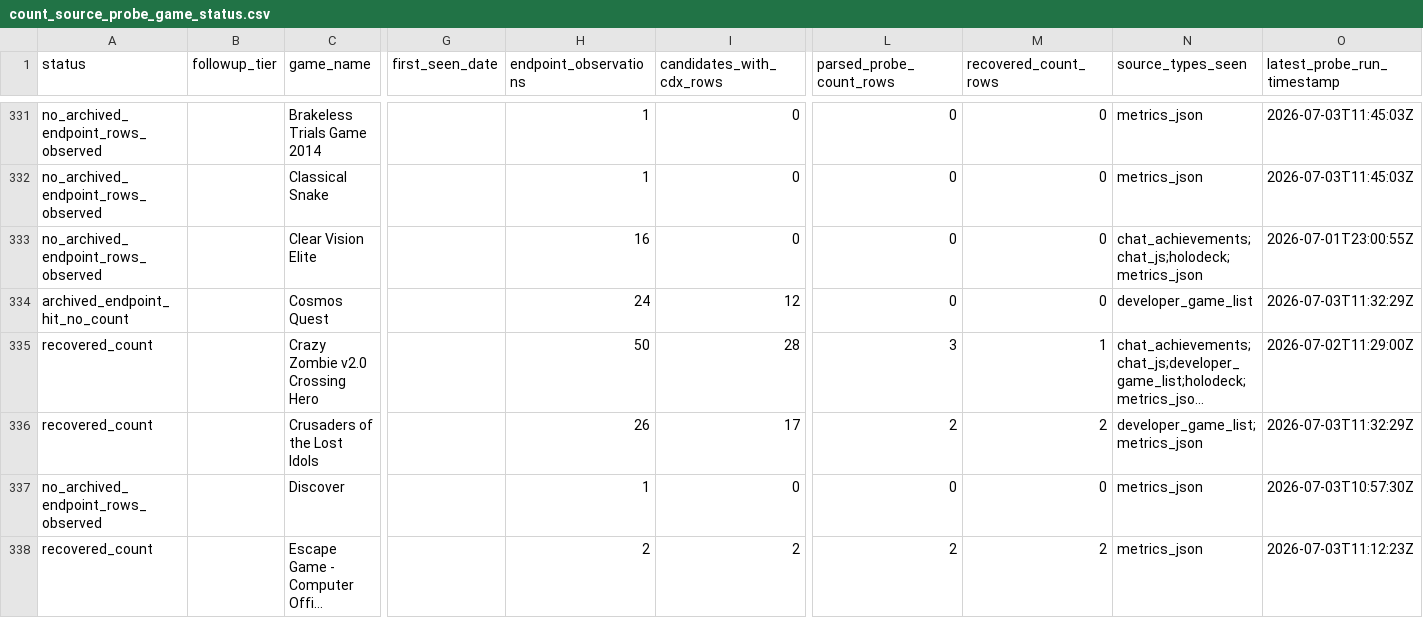
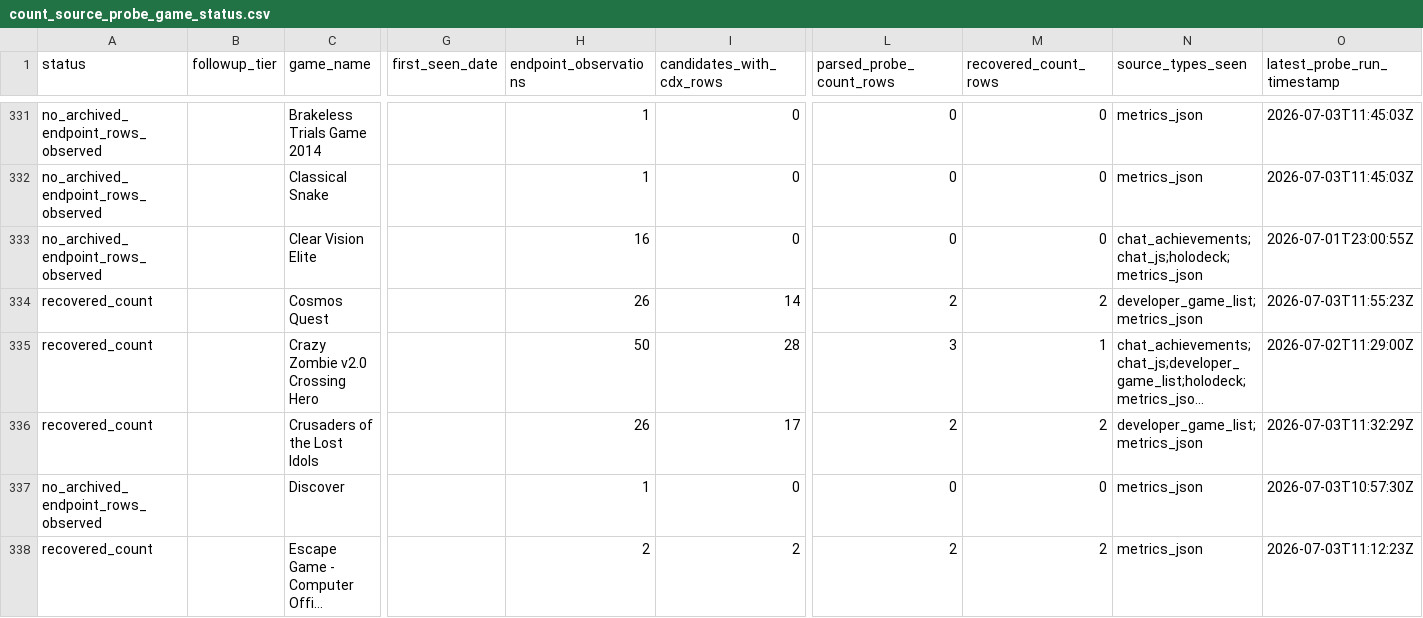
Before and after one commit to DataViking-Tech/kongregate-plays-data, a CSV file: data/processed/count_source_probe_game_status.csv, drawn as a sheet; only a part is shown, gaps mark what is left out; long unchanged cells end in …; the diff covers the shown part only; the diff names each change by its address in the sheet, - before the commit and + after, or states it on an @@ line.

Commit message:
Publish checkpoint 232 metrics endpoint recovery

```diff
--- a/data/processed/count_source_probe_game_status.csv
+++ b/data/processed/count_source_probe_game_status.csv
-A334 (status): archived_endpoint_hit_no_count
+A334 (status): recovered_count
-H334 (endpoint_observations): 24
+H334 (endpoint_observations): 26
-I334 (candidates_with_cdx_rows): 12
+I334 (candidates_with_cdx_rows): 14
-L334 (parsed_probe_count_rows): 0
+L334 (parsed_probe_count_rows): 2
-M334 (recovered_count_rows): 0
+M334 (recovered_count_rows): 2
-N334 (source_types_seen): developer_game_list
+N334 (source_types_seen): developer_game_list;metrics_json
-O334 (latest_probe_run_timestamp): 2026-07-03T11:32:29Z
+O334 (latest_probe_run_timestamp): 2026-07-03T11:55:23Z
```
Also changed, not shown: 7 added rows and 10 edited cells elsewhere in this file, data/processed/catalog_history_priorities.csv, data/processed/coverage_by_year.csv, 32 other files.
